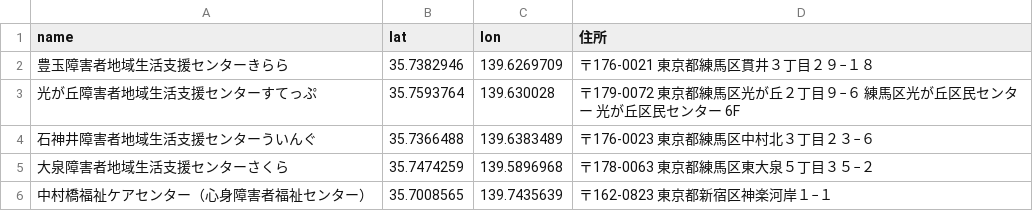
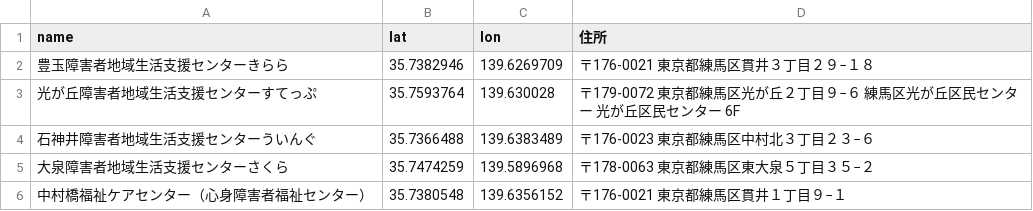
Before and after one commit to MotoyaTakashi/nerima-shogaishashisetsumap, a CSV file: csv/01-センター.csv, drawn as a sheet.

Commit message:
Update 01-センター.csv

```diff
--- a/csv/01-センター.csv
+++ b/csv/01-センター.csv
@@ -5,2 +5,2 @@ name,lat,lon,住所
 大泉障害者地域生活支援センターさくら,35.7474259,139.5896968,〒178-0063 東京都練馬区東大泉５丁目３５−２
-中村橋福祉ケアセンター（心身障害者福祉センター）,35.7008565,139.7435639,〒162-0823 東京都新宿区神楽河岸１−１
+中村橋福祉ケアセンター（心身障害者福祉センター）,35.7380548,139.6356152,〒176-0021 東京都練馬区貫井１丁目９−１
```
